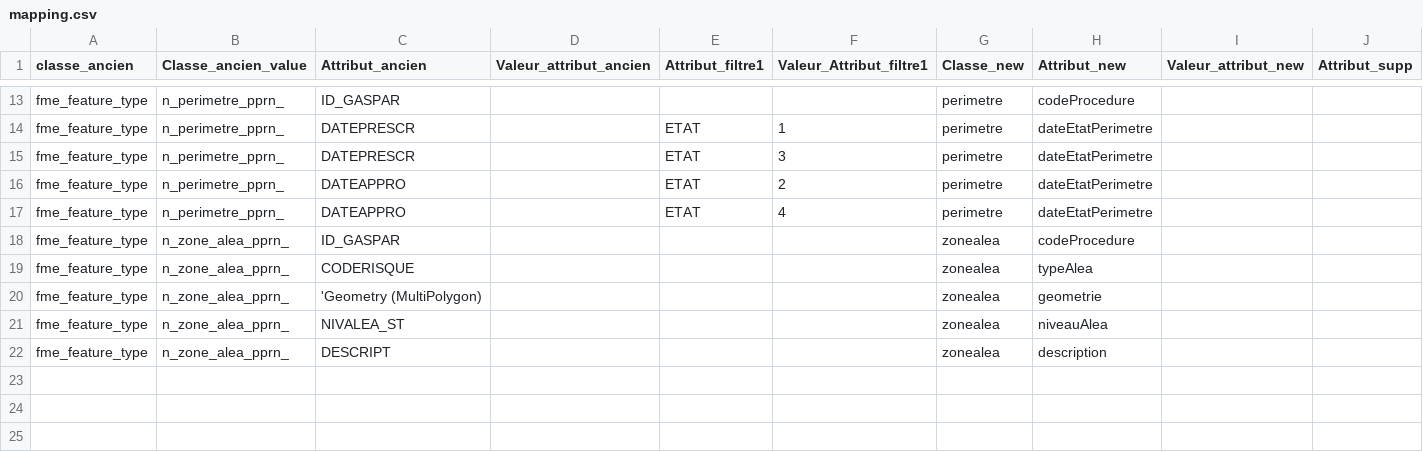
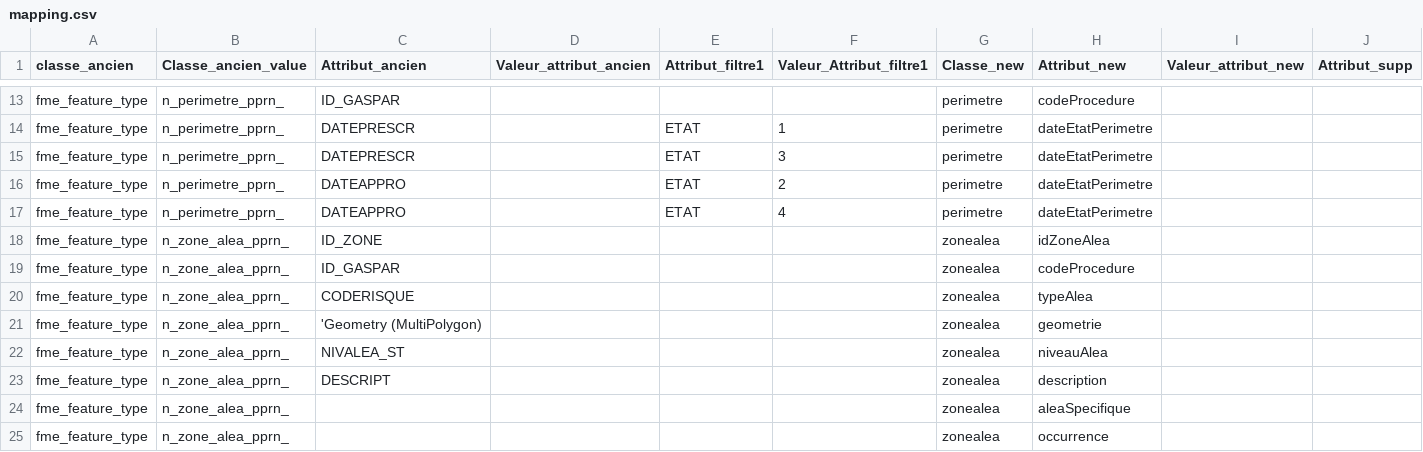
Before and after one commit to cnigfr/Geostandards-Risques, a CSV file: ressources/traduction/traduction_PPR_FME/mapping.csv, drawn as a sheet; only a part is shown, gaps mark what is left out; rows hold the shown columns only; the diff names each change by its address in the sheet, - before the commit and + after, or states it on an @@ line.

Commit message:
Add files via upload

```diff
--- a/ressources/traduction/traduction_PPR_FME/mapping.csv
+++ b/ressources/traduction/traduction_PPR_FME/mapping.csv
+row 18: fme_feature_type | n_zone_alea_pprn_ | ID_ZONE |  |  |  | zonealea | idZoneAlea
+row 24: fme_feature_type | n_zone_alea_pprn_ |  |  |  |  | zonealea | aleaSpecifique
+row 25: fme_feature_type | n_zone_alea_pprn_ |  |  |  |  | zonealea | occurrence
```
